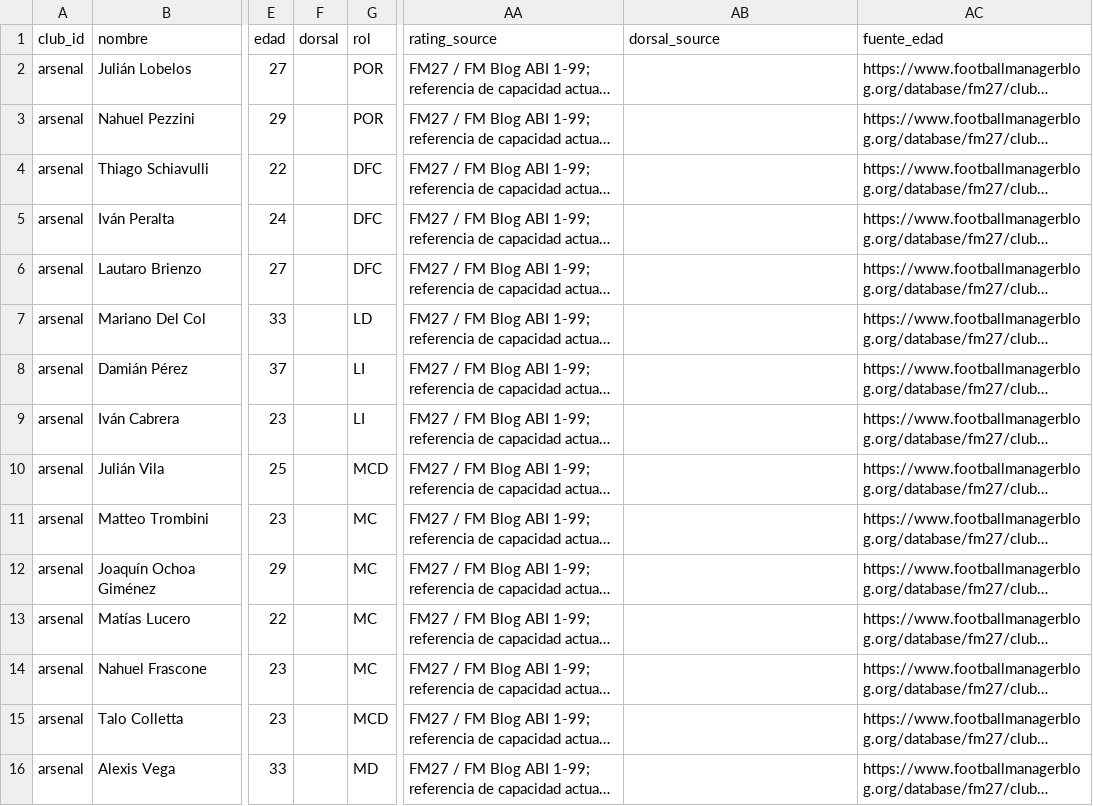
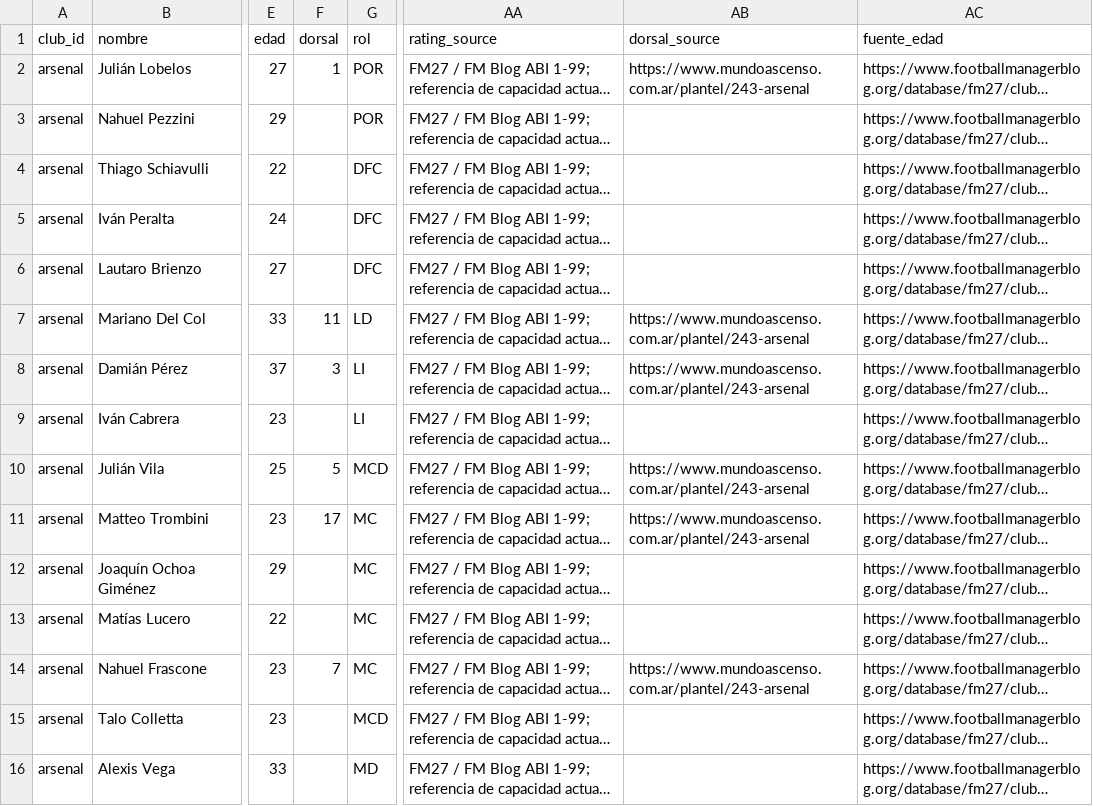
Before and after one commit to carp1901/liga-fc1, a CSV file: planteles/borradores/primera-b-metro-2026/completo.csv, drawn as a sheet; only a part is shown, gaps mark what is left out; long unchanged cells end in …; the diff covers the shown part only; the diff names each change by its address in the sheet, - before the commit and + after, or states it on an @@ line.

Commit message:
Asignar dorsales verificados B Metro 2026

```diff
--- a/planteles/borradores/primera-b-metro-2026/completo.csv
+++ b/planteles/borradores/primera-b-metro-2026/completo.csv
-F2 (dorsal): (empty)
+F2 (dorsal): 1
-AB2 (dorsal_source): (empty)
+AB2 (dorsal_source): https://www.mundoascenso.com.ar/plantel/243-arsenal
-F7 (dorsal): (empty)
+F7 (dorsal): 11
-AB7:AB8 (dorsal_source): (empty)
+AB7:AB8 (dorsal_source): https://www.mundoascenso.com.ar/plantel/243-arsenal
-F8 (dorsal): (empty)
+F8 (dorsal): 3
-F10 (dorsal): (empty)
+F10 (dorsal): 5
-AB10:AB11 (dorsal_source): (empty)
+AB10:AB11 (dorsal_source): https://www.mundoascenso.com.ar/plantel/243-arsenal
-F11 (dorsal): (empty)
+F11 (dorsal): 17
-F14 (dorsal): (empty)
+F14 (dorsal): 7
-AB14 (dorsal_source): (empty)
+AB14 (dorsal_source): https://www.mundoascenso.com.ar/plantel/243-arsenal
```
Also changed, not shown: 130 edited cells elsewhere in this file.
